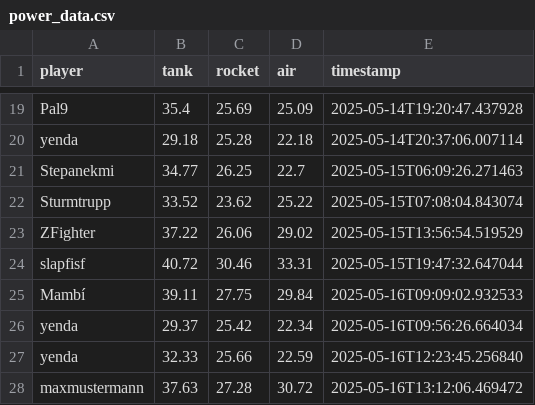
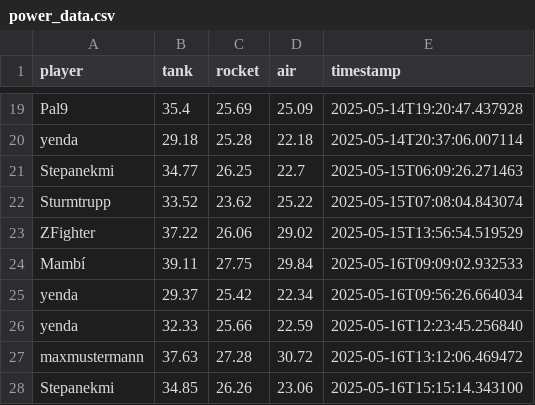
Before and after one commit to Stepanekmi/vs-data-store, a CSV file: data/power_data.csv, drawn as a sheet; only a part is shown, gaps mark what is left out; the shorter side is filled out with more unchanged rows.

Commit message:
Removed all entries for slapfisf

```diff
--- a/data/power_data.csv
+++ b/data/power_data.csv
@@ -23,3 +23,2 @@ Sturmtrupp,33.52,23.62,25.22,2025-05-15T07:08:04.843074
 ZFighter,37.22,26.06,29.02,2025-05-15T13:56:54.519529
-slapfisf,40.72,30.46,33.31,2025-05-15T19:47:32.647044
 Mambí,39.11,27.75,29.84,2025-05-16T09:09:02.932533
```
